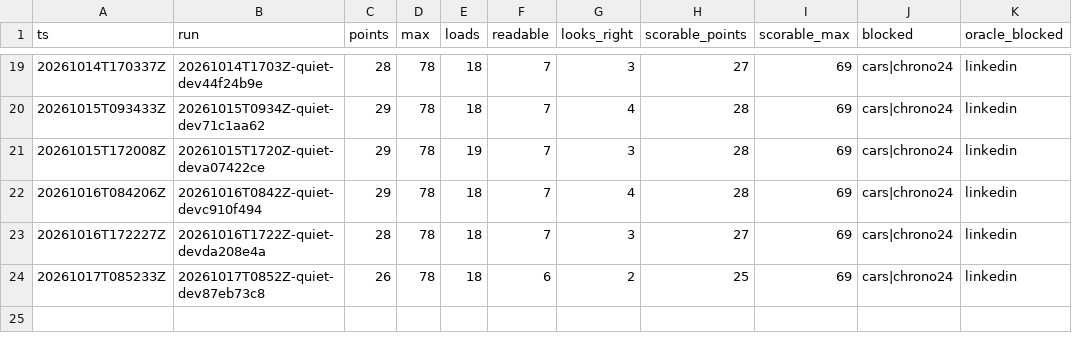
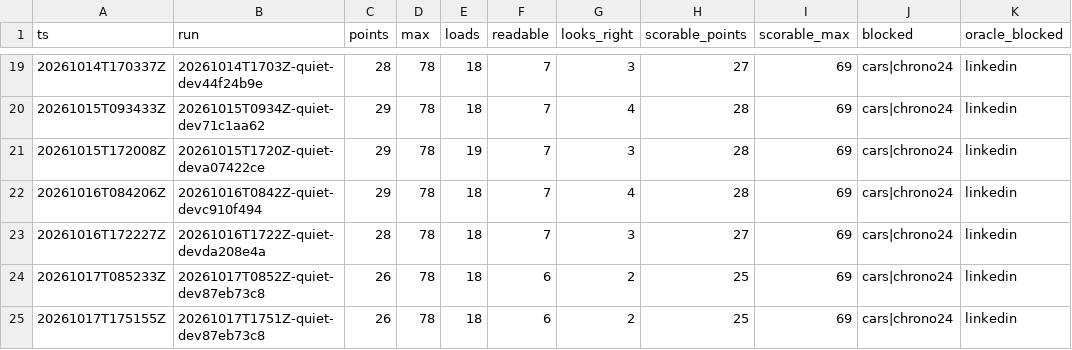
Before and after one commit to hiwavebrowser/hiwave-macos, a CSV file: trench/realsite/trend-top25.csv, drawn as a sheet; only a part is shown, gaps mark what is left out; the diff names each change by its address in the sheet, - before the commit and + after, or states it on an @@ line.

Commit message:
trench(realsite): daily quiet board develop 87eb73c8 — 21/60 (loads 15, readable 5, looks-right 1; scorable 20/57) · full list 26/78 (loads 18, readable 6, looks-right 2; scorable 25/69)

```diff
--- a/trench/realsite/trend-top25.csv
+++ b/trench/realsite/trend-top25.csv
+row 25: 20261017T175155Z | 20261017T1751Z-quiet-dev87eb73c8 | 26 | 78 | 18 | 6 | 2 | 25 | 69 | cars|chrono24 | linkedin
```
Also changed, not shown: trench/realsite/trend.csv, 1 other file.
